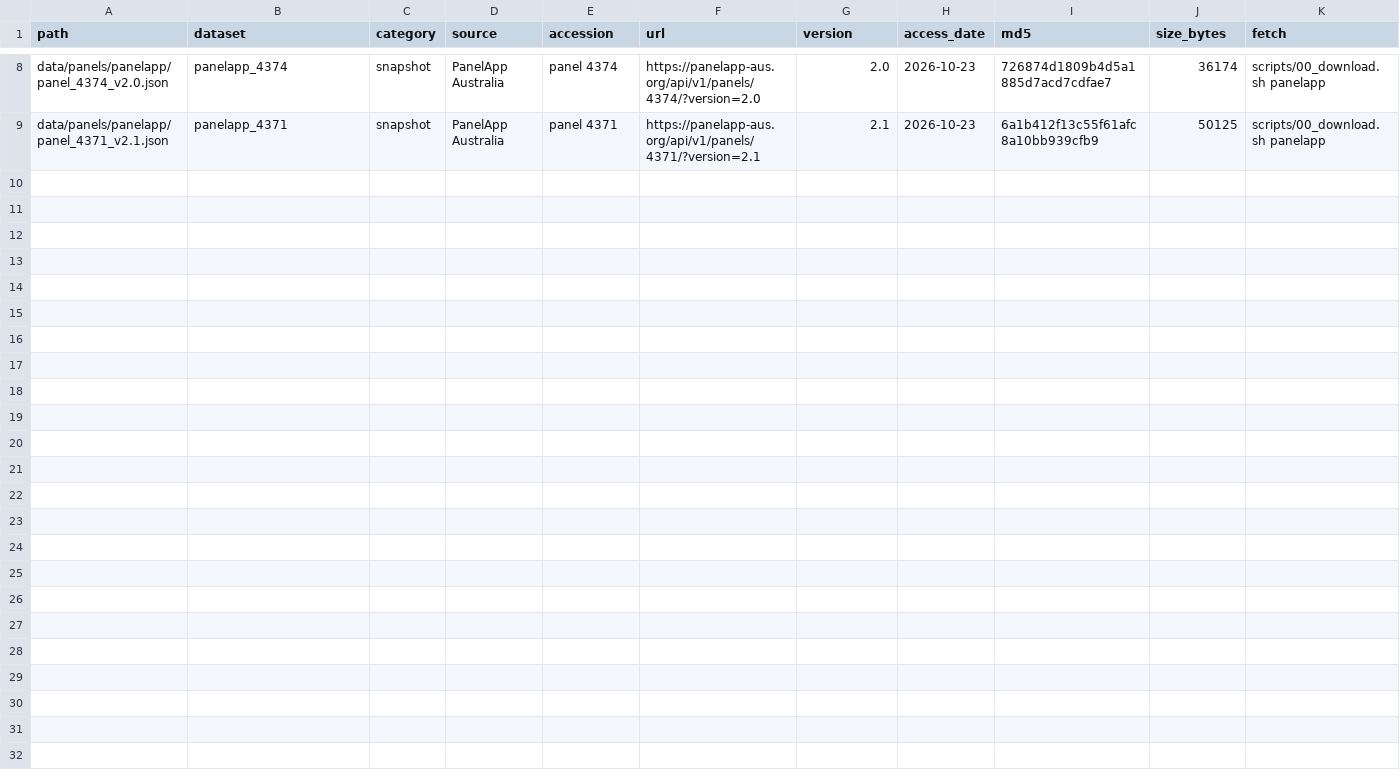
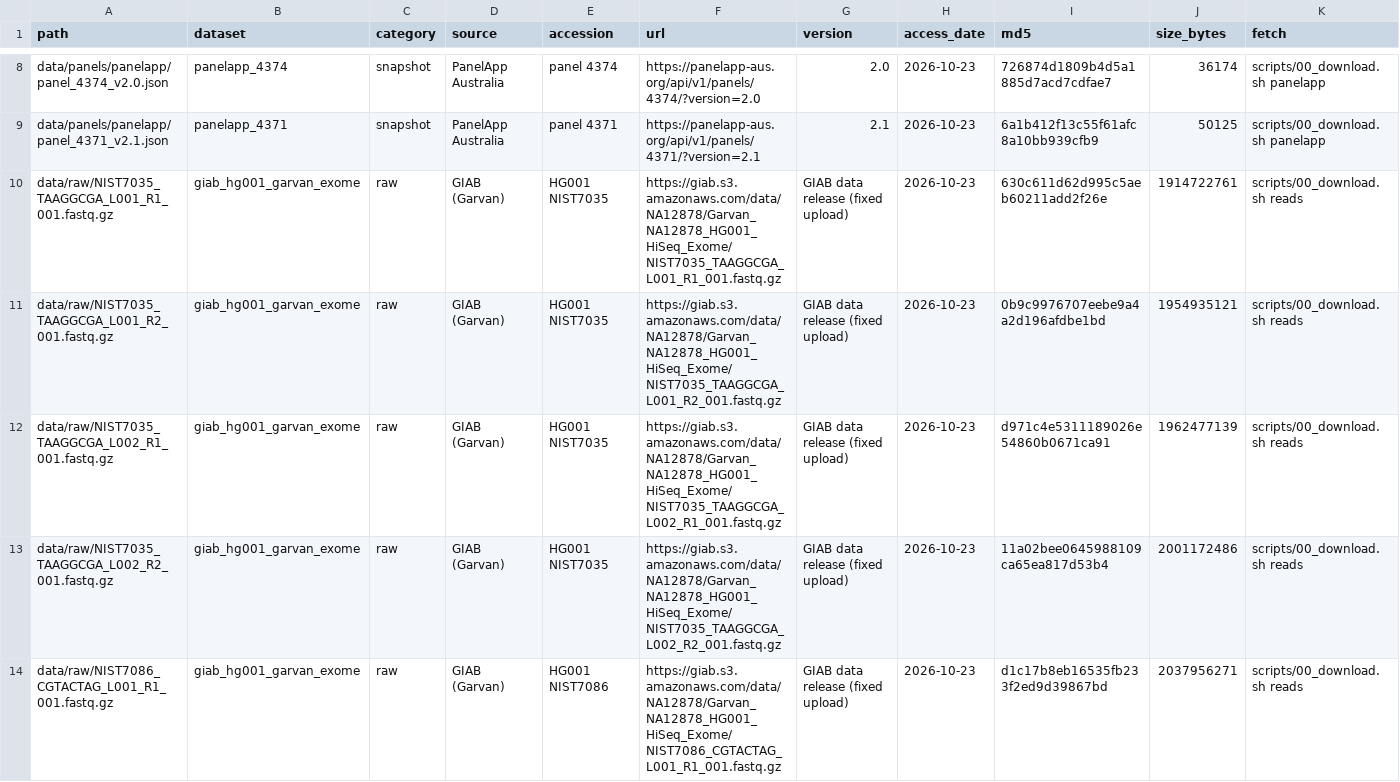
Before and after one commit to taowis/ngs-panel-validation, a TSV file: data/MANIFEST.tsv, drawn as a sheet; only a part is shown, gaps mark what is left out; rows hold the shown columns only; the diff covers the shown part only; the diff names each change by its address in the sheet, - before the commit and + after, or states it on an @@ line.

Commit message:
Add local Nextflow pipeline, report script and reference data records
BWA-MEM, MarkDuplicates, HaplotypeCaller with GATK hard filters, vcfeval
against GIAB v4.2.1, panel coverage, within-run and between-library checks.
hap.py has no arm64 build, so vcfeval is used directly. FASTQ and hs37d5 come
from the AWS mirrors; sizes and md5 recorded in the manifest.

```diff
--- a/data/MANIFEST.tsv
+++ b/data/MANIFEST.tsv
+row 10: data/raw/NIST7035_TAAGGCGA_L001_R1_001.fastq.gz | giab_hg001_garvan_exome | raw | GIAB (Garvan) | HG001 NIST7035 | https://giab.s3.amazonaws.com/data/NA12878/Garvan_NA12878_HG001_HiSeq_Exome/NIST7035_TAAGGCGA_L001_R1_001.fastq.gz | GIAB data release (fixed upload) | 2026-10-23 | 630c611d62d995c5aeb60211add2f26e | 1914722761 | scripts/00_download.sh reads
+row 11: data/raw/NIST7035_TAAGGCGA_L001_R2_001.fastq.gz | giab_hg001_garvan_exome | raw | GIAB (Garvan) | HG001 NIST7035 | https://giab.s3.amazonaws.com/data/NA12878/Garvan_NA12878_HG001_HiSeq_Exome/NIST7035_TAAGGCGA_L001_R2_001.fastq.gz | GIAB data release (fixed upload) | 2026-10-23 | 0b9c9976707eebe9a4a2d196afdbe1bd | 1954935121 | scripts/00_download.sh reads
+row 12: data/raw/NIST7035_TAAGGCGA_L002_R1_001.fastq.gz | giab_hg001_garvan_exome | raw | GIAB (Garvan) | HG001 NIST7035 | https://giab.s3.amazonaws.com/data/NA12878/Garvan_NA12878_HG001_HiSeq_Exome/NIST7035_TAAGGCGA_L002_R1_001.fastq.gz | GIAB data release (fixed upload) | 2026-10-23 | d971c4e5311189026e54860b0671ca91 | 1962477139 | scripts/00_download.sh reads
+row 13: data/raw/NIST7035_TAAGGCGA_L002_R2_001.fastq.gz | giab_hg001_garvan_exome | raw | GIAB (Garvan) | HG001 NIST7035 | https://giab.s3.amazonaws.com/data/NA12878/Garvan_NA12878_HG001_HiSeq_Exome/NIST7035_TAAGGCGA_L002_R2_001.fastq.gz | GIAB data release (fixed upload) | 2026-10-23 | 11a02bee0645988109ca65ea817d53b4 | 2001172486 | scripts/00_download.sh reads
+row 14: data/raw/NIST7086_CGTACTAG_L001_R1_001.fastq.gz | giab_hg001_garvan_exome | raw | GIAB (Garvan) | HG001 NIST7086 | https://giab.s3.amazonaws.com/data/NA12878/Garvan_NA12878_HG001_HiSeq_Exome/NIST7086_CGTACTAG_L001_R1_001.fastq.gz | GIAB data release (fixed upload) | 2026-10-23 | d1c17b8eb16535fb233f2ed9d39867bd | 2037956271 | scripts/00_download.sh reads
```
Also changed, not shown: 4 added rows elsewhere in this file, 15 other files.
